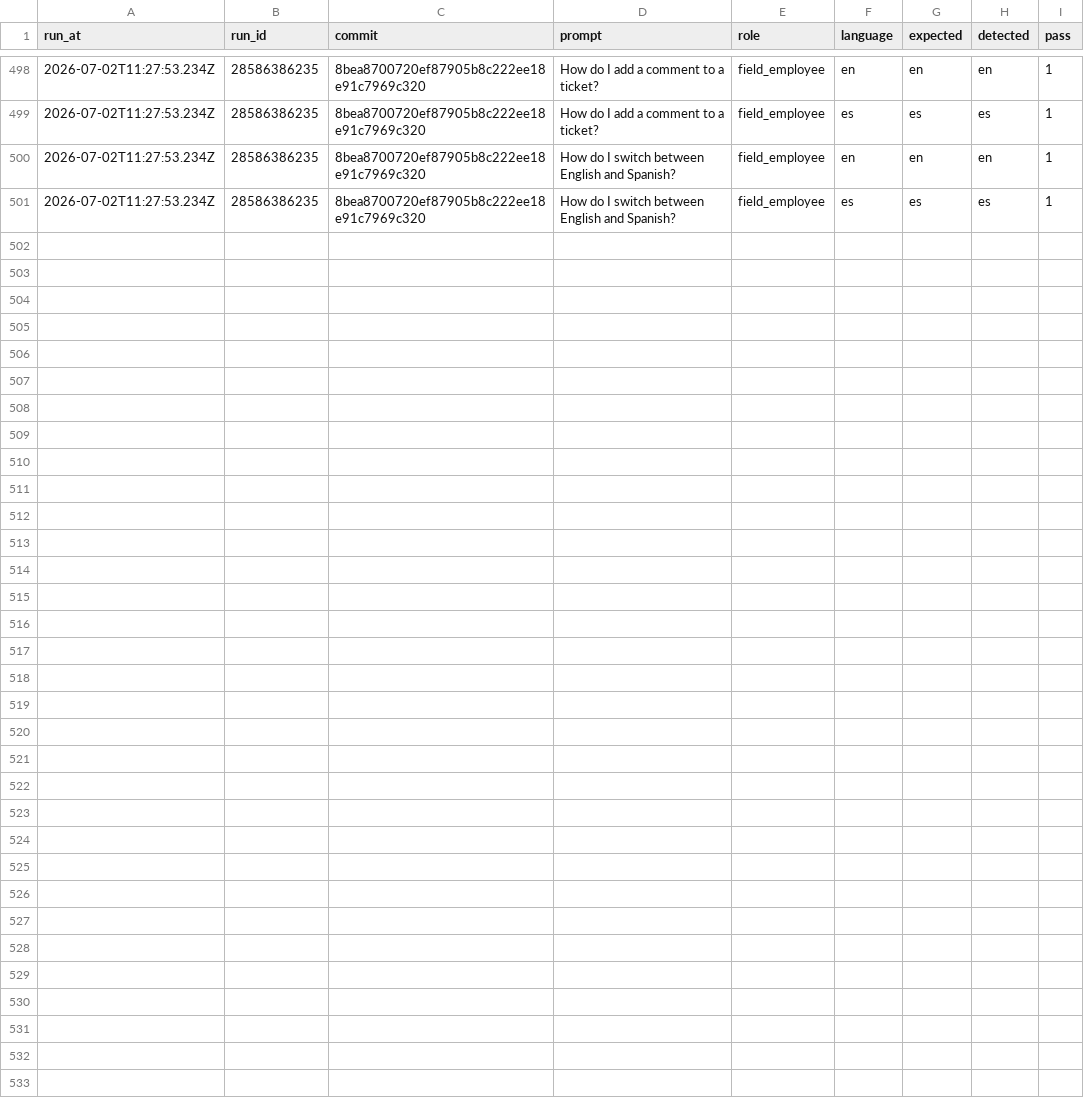
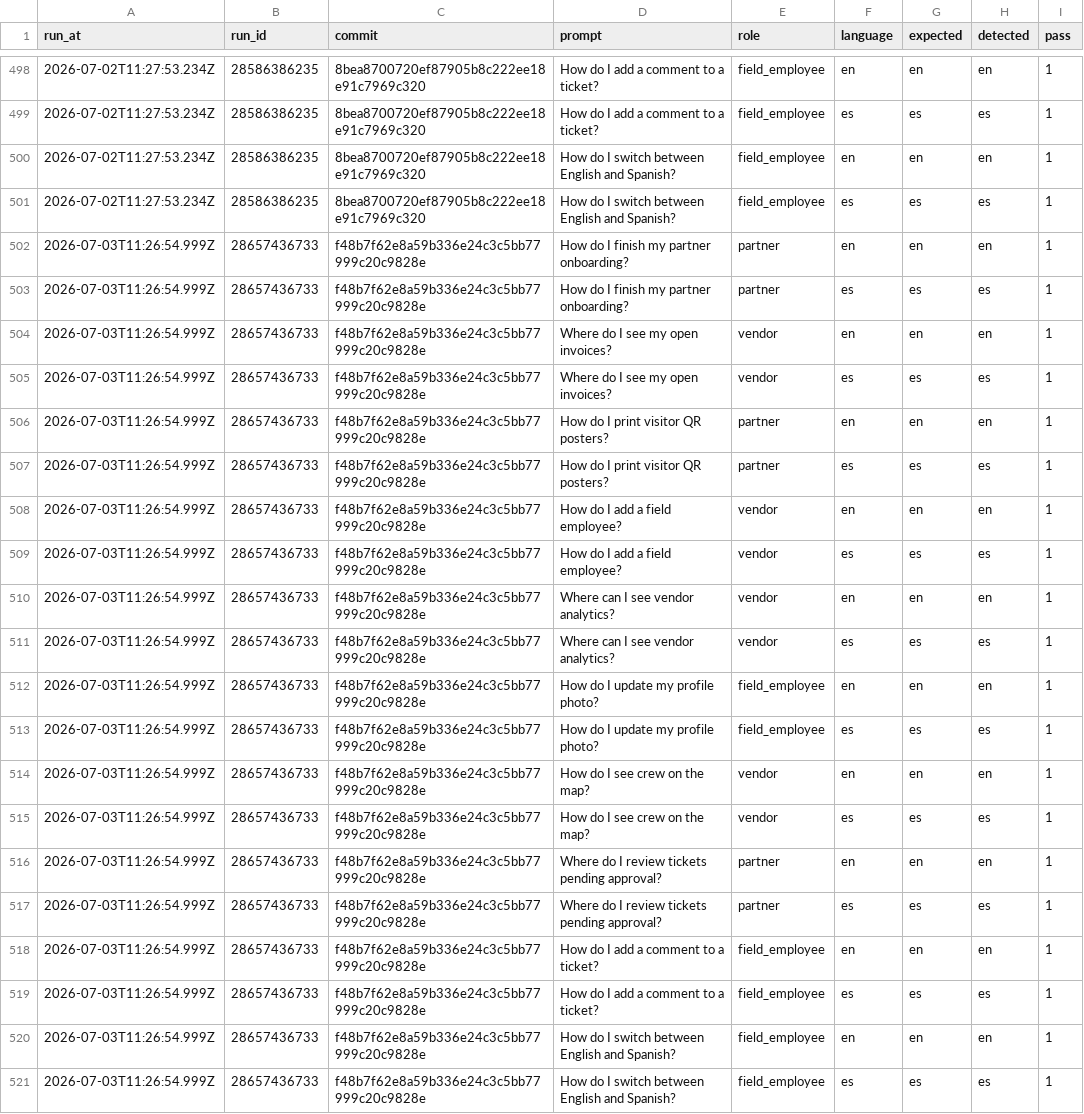
Before and after one commit to jelerick2/VNDRLY.ai, a CSV file: data/assistant-language-eval/history.csv, drawn as a sheet; only a part is shown, gaps mark what is left out; the diff names each change by its address in the sheet, - before the commit and + after, or states it on an @@ line.

```diff
--- a/data/assistant-language-eval/history.csv
+++ b/data/assistant-language-eval/history.csv
+row 502: 2026-07-03T11:26:54.999Z | 28657436733 | f48b7f62e8a59b336e24c3c5bb77999c20c9828e | How do I finish my partner onboarding? | partner | en | en | en | 1
+row 503: 2026-07-03T11:26:54.999Z | 28657436733 | f48b7f62e8a59b336e24c3c5bb77999c20c9828e | How do I finish my partner onboarding? | partner | es | es | es | 1
+row 504: 2026-07-03T11:26:54.999Z | 28657436733 | f48b7f62e8a59b336e24c3c5bb77999c20c9828e | Where do I see my open invoices? | vendor | en | en | en | 1
+row 505: 2026-07-03T11:26:54.999Z | 28657436733 | f48b7f62e8a59b336e24c3c5bb77999c20c9828e | Where do I see my open invoices? | vendor | es | es | es | 1
+row 506: 2026-07-03T11:26:54.999Z | 28657436733 | f48b7f62e8a59b336e24c3c5bb77999c20c9828e | How do I print visitor QR posters? | partner | en | en | en | 1
+row 507: 2026-07-03T11:26:54.999Z | 28657436733 | f48b7f62e8a59b336e24c3c5bb77999c20c9828e | How do I print visitor QR posters? | partner | es | es | es | 1
+row 508: 2026-07-03T11:26:54.999Z | 28657436733 | f48b7f62e8a59b336e24c3c5bb77999c20c9828e | How do I add a field employee? | vendor | en | en | en | 1
+row 509: 2026-07-03T11:26:54.999Z | 28657436733 | f48b7f62e8a59b336e24c3c5bb77999c20c9828e | How do I add a field employee? | vendor | es | es | es | 1
+row 510: 2026-07-03T11:26:54.999Z | 28657436733 | f48b7f62e8a59b336e24c3c5bb77999c20c9828e | Where can I see vendor analytics? | vendor | en | en | en | 1
+row 511: 2026-07-03T11:26:54.999Z | 28657436733 | f48b7f62e8a59b336e24c3c5bb77999c20c9828e | Where can I see vendor analytics? | vendor | es | es | es | 1
+row 512: 2026-07-03T11:26:54.999Z | 28657436733 | f48b7f62e8a59b336e24c3c5bb77999c20c9828e | How do I update my profile photo? | field_employee | en | en | en | 1
+row 513: 2026-07-03T11:26:54.999Z | 28657436733 | f48b7f62e8a59b336e24c3c5bb77999c20c9828e | How do I update my profile photo? | field_employee | es | es | es | 1
+row 514: 2026-07-03T11:26:54.999Z | 28657436733 | f48b7f62e8a59b336e24c3c5bb77999c20c9828e | How do I see crew on the map? | vendor | en | en | en | 1
+row 515: 2026-07-03T11:26:54.999Z | 28657436733 | f48b7f62e8a59b336e24c3c5bb77999c20c9828e | How do I see crew on the map? | vendor | es | es | es | 1
+row 516: 2026-07-03T11:26:54.999Z | 28657436733 | f48b7f62e8a59b336e24c3c5bb77999c20c9828e | Where do I review tickets pending approval? | partner | en | en | en | 1
+row 517: 2026-07-03T11:26:54.999Z | 28657436733 | f48b7f62e8a59b336e24c3c5bb77999c20c9828e | Where do I review tickets pending approval? | partner | es | es | es | 1
+row 518: 2026-07-03T11:26:54.999Z | 28657436733 | f48b7f62e8a59b336e24c3c5bb77999c20c9828e | How do I add a comment to a ticket? | field_employee | en | en | en | 1
+row 519: 2026-07-03T11:26:54.999Z | 28657436733 | f48b7f62e8a59b336e24c3c5bb77999c20c9828e | How do I add a comment to a ticket? | field_employee | es | es | es | 1
+row 520: 2026-07-03T11:26:54.999Z | 28657436733 | f48b7f62e8a59b336e24c3c5bb77999c20c9828e | How do I switch between English and Spanish? | field_employee | en | en | en | 1
+row 521: 2026-07-03T11:26:54.999Z | 28657436733 | f48b7f62e8a59b336e24c3c5bb77999c20c9828e | How do I switch between English and Spanish? | field_employee | es | es | es | 1
```
Also changed, not shown: 1 other file.
